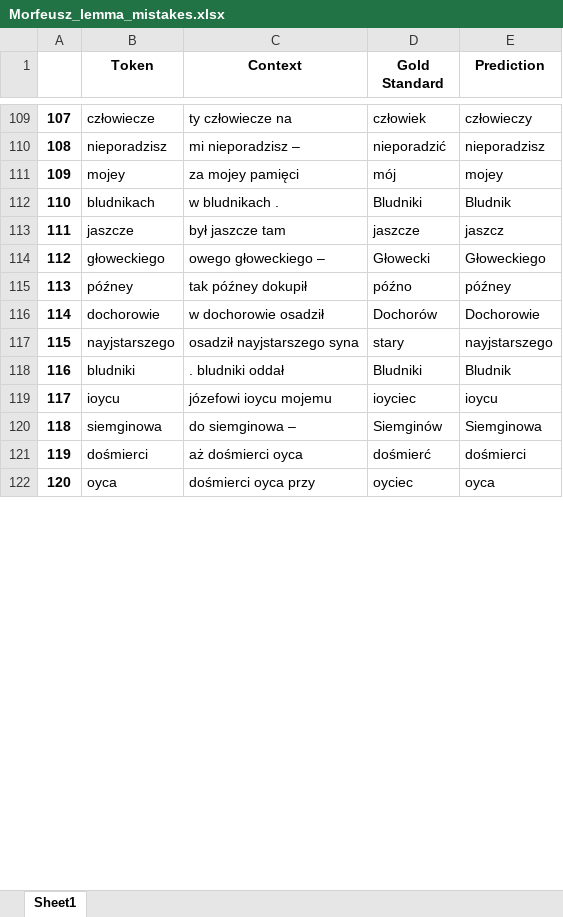
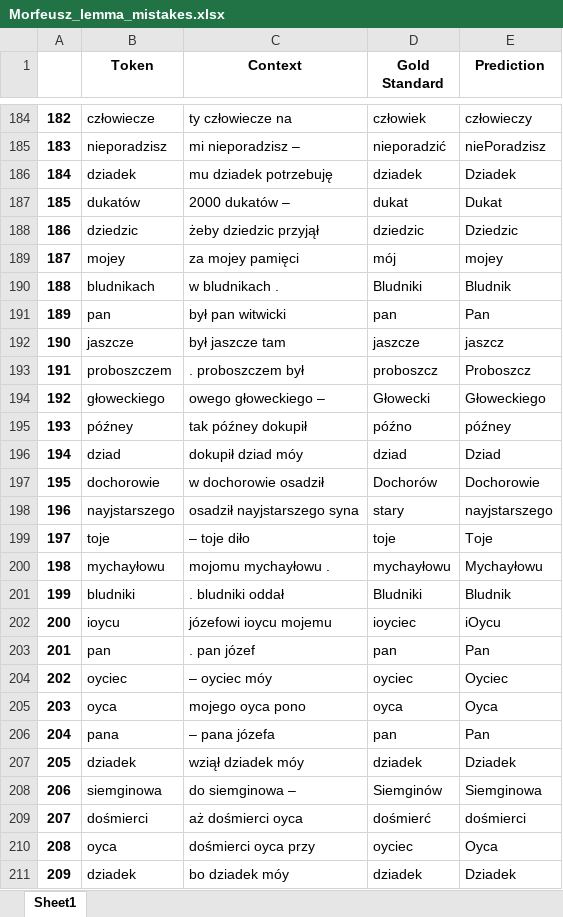
Before and after one commit to Turtilla/swe-ma-thesis, an Excel workbook: data/mistakes/Morfeusz_lemma_mistakes.xlsx, sheet Sheet1, drawn as a sheet; only a part is shown, gaps mark what is left out; values as stored, in another font and other column widths than the file's, no borders; addresses are those after the commit; the diff covers the shown part only; the diff names each change by its address in the sheet, - before the commit and + after, or states it on an @@ line.

```diff
--- a/data/mistakes/Morfeusz_lemma_mistakes.xlsx (sheet Sheet1)
+++ b/data/mistakes/Morfeusz_lemma_mistakes.xlsx (sheet Sheet1)
@@ column A renumbered from row 4 down @@
-E185 (Prediction): nieporadzisz
+E185 (Prediction): niePoradzisz
+row 186: 184 | dziadek | mu dziadek potrzebuję | dziadek | Dziadek
+row 187: 185 | dukatów | 2000 dukatów – | dukat | Dukat
+row 188: 186 | dziedzic | żeby dziedzic przyjął | dziedzic | Dziedzic
+row 191: 189 | pan | był pan witwicki | pan | Pan
+row 193: 191 | proboszczem | . proboszczem był | proboszcz | Proboszcz
+row 196: 194 | dziad | dokupił dziad móy | dziad | Dziad
+row 199: 197 | toje | – toje diło | toje | Toje
+row 200: 198 | mychayłowu | mojomu mychayłowu . | mychayłowu | Mychayłowu
-E202 (Prediction): ioycu
+E202 (Prediction): iOycu
+row 203: 201 | pan | . pan józef | pan | Pan
+row 204: 202 | oyciec | – oyciec móy | oyciec | Oyciec
+row 205: 203 | oyca | mojego oyca pono | oyca | Oyca
+row 206: 204 | pana | – pana józefa | pan | Pan
+row 207: 205 | dziadek | wziął dziadek móy | dziadek | Dziadek
-E210 (Prediction): oyca
+E210 (Prediction): Oyca
+row 211: 209 | dziadek | bo dziadek móy | dziadek | Dziadek
```
Also changed, not shown: 98 added rows, 1 removed row and 17 edited cells elsewhere in this sheet, data/mistakes/Morfeusz_XPOS_mistakes.xlsx.
